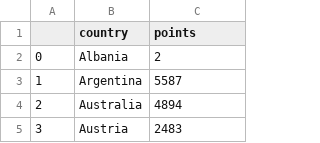
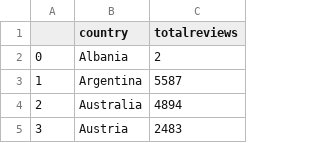
Before and after one commit to DataJackOH/streamlitwine, a CSV file: totalreviews.csv, drawn as a sheet; only a part is shown.

Commit message:
Update totalreviews.csv

```diff
--- a/totalreviews.csv
+++ b/totalreviews.csv
@@ -1,2 +1,2 @@
-,country,points
+,country,totalreviews
 0,Albania,2
```
